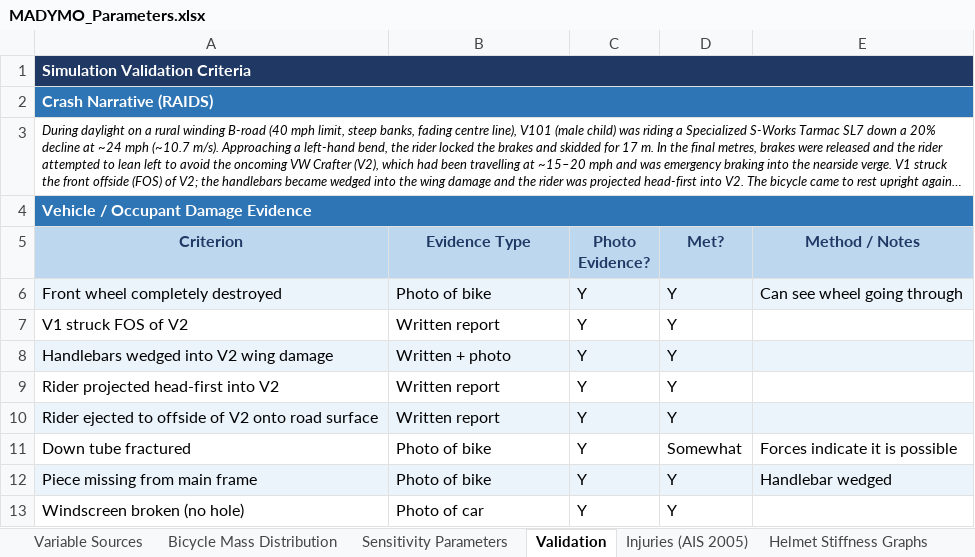
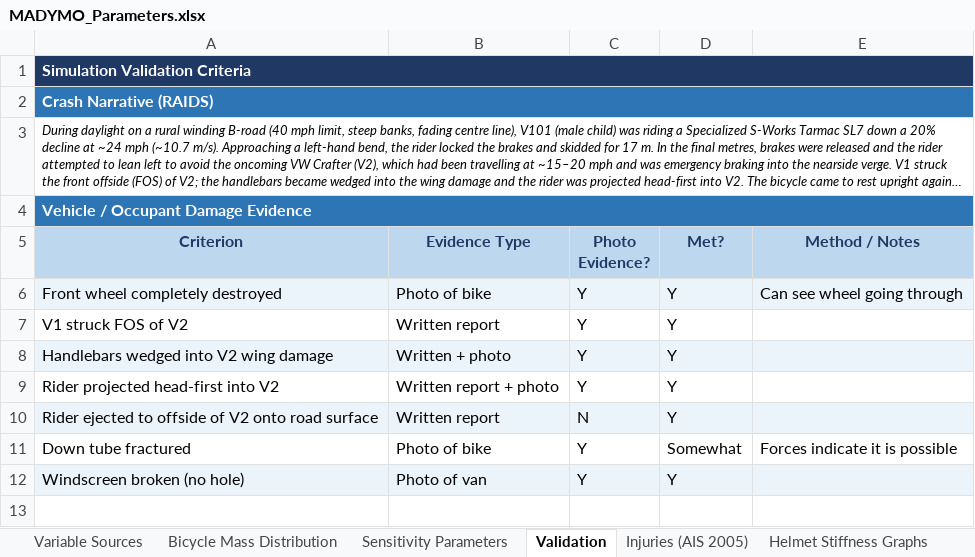
Before and after one commit to andriaioannides2012-hub/madymo-child-cyclist-helmet-assessment, an Excel workbook: MADYMO_Parameters/MADYMO_Parameters.xlsx, sheet Validation, drawn as a sheet; long unchanged cells end in …; values as stored, in another font and other column widths than the file's, no borders; removed rows and columns are numbered as before the commit, all else as after; the diff names each change by its address in the sheet, - before the commit and + after, or states it on an @@ line.

```diff
--- a/MADYMO_Parameters/MADYMO_Parameters.xlsx (sheet Validation)
+++ b/MADYMO_Parameters/MADYMO_Parameters.xlsx (sheet Validation)
-B9 (Evidence Type): Written report
+B9 (Evidence Type): Written report + photo
-C10 (Photo Evidence?): Y
+C10 (Photo Evidence?): N
-row 12: Piece missing from main frame | Photo of bike | Y | Y | Handlebar wedged
-A12:E12 fill: none
+A12:E12 fill: #EBF3FB
-B12 (Evidence Type): Photo of car
+B12 (Evidence Type): Photo of van
```
Also changed, not shown: sheet Helmet Stiffness Graphs, sheet Bicycle Mass Distribution, sheet Variable Sources, sheet Injuries (AIS 2005).
